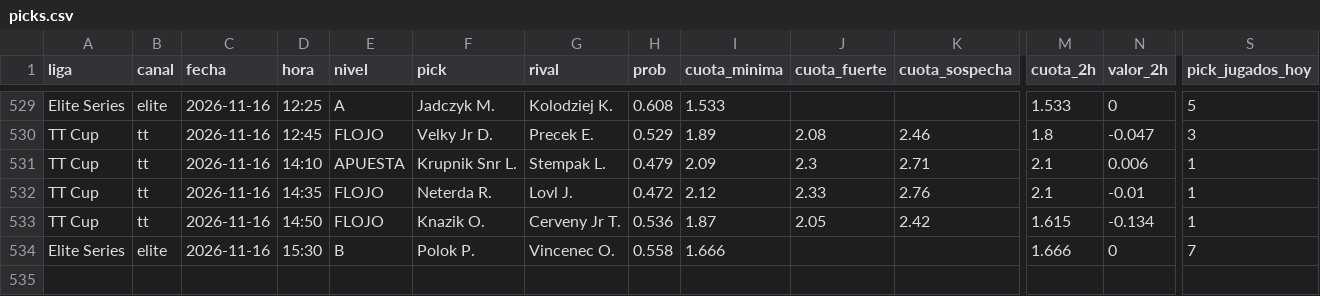
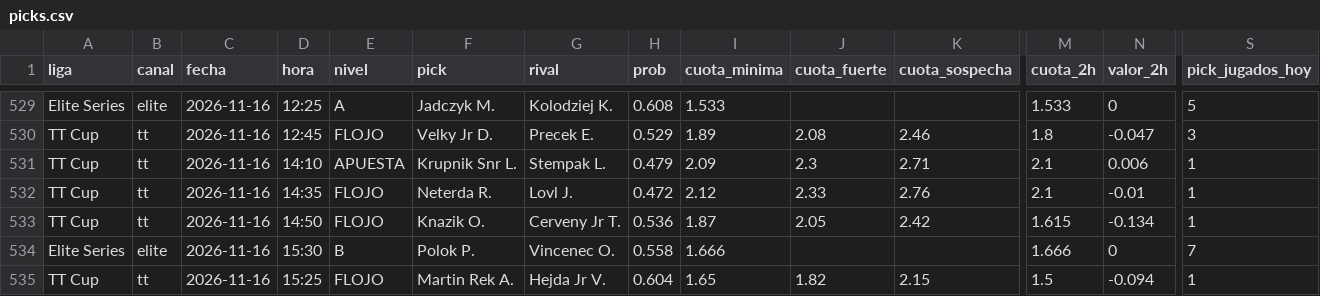
Before and after one commit to manuvaldespartera3-netizen/tt-multiliga, a CSV file: seguimiento/picks.csv, drawn as a sheet; only a part is shown, gaps mark what is left out; rows hold the shown columns only; the diff names each change by its address in the sheet, - before the commit and + after, or states it on an @@ line.

Commit message:
Seguimiento TT Cup

```diff
--- a/seguimiento/picks.csv
+++ b/seguimiento/picks.csv
+row 535: TT Cup | tt | 2026-11-16 | 15:25 | FLOJO | Martin Rek A. | Hejda Jr V. | 0.604 | 1.65 | 1.82 | 2.15 | 1.5 | -0.094 | 1
```
Also changed, not shown: 1 other file.
